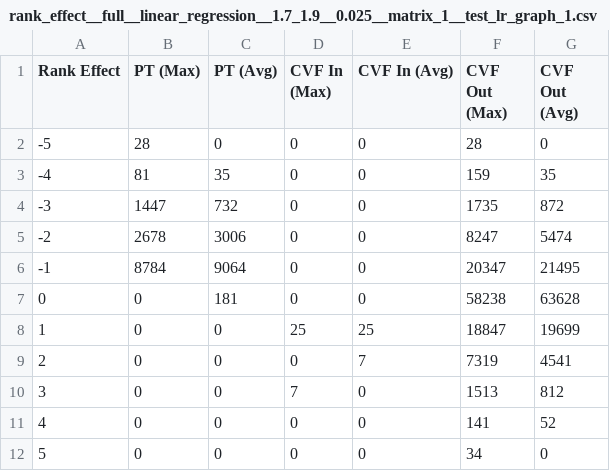
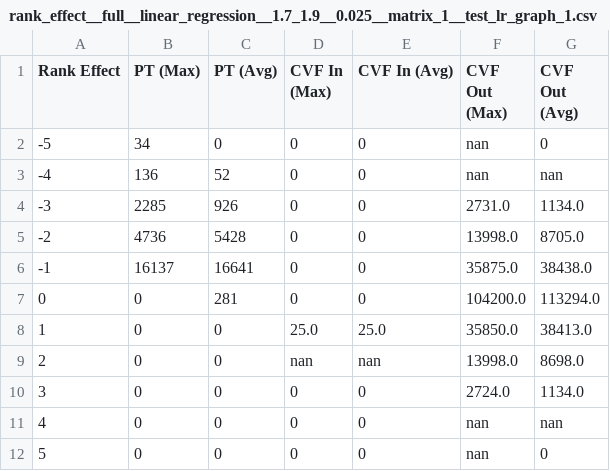
Before and after one commit to amitgaru2/cvf-python, a CSV file: cvf-analysis/results/linear_regression/rank_effect__full__linear_regression__1.7_1.9__0.025__matrix_1__test_lr_graph_1.csv, drawn as a sheet.

```diff
--- a/cvf-analysis/results/linear_regression/rank_effect__full__linear_regression__1.7_1.9__0.025__matrix_1__test_lr_graph_1.csv
+++ b/cvf-analysis/results/linear_regression/rank_effect__full__linear_regression__1.7_1.9__0.025__matrix_1__test_lr_graph_1.csv
@@ -1,12 +1,12 @@
 Rank Effect,PT (Max),PT (Avg),CVF In (Max),CVF In (Avg),CVF Out (Max),CVF Out (Avg)
--5,28,0,0,0,28,0
--4,81,35,0,0,159,35
--3,1447,732,0,0,1735,872
--2,2678,3006,0,0,8247,5474
--1,8784,9064,0,0,20347,21495
-0,0,181,0,0,58238,63628
-1,0,0,25,25,18847,19699
-2,0,0,0,7,7319,4541
-3,0,0,7,0,1513,812
-4,0,0,0,0,141,52
-5,0,0,0,0,34,0
+-5,34,0,0,0,nan,0
+-4,136,52,0,0,nan,nan
+-3,2285,926,0,0,2731.0,1134.0
+-2,4736,5428,0,0,13998.0,8705.0
+-1,16137,16641,0,0,35875.0,38438.0
+0,0,281,0,0,104200.0,113294.0
+1,0,0,25.0,25.0,35850.0,38413.0
+2,0,0,nan,nan,13998.0,8698.0
+3,0,0,0,0,2724.0,1134.0
+4,0,0,0,0,nan,nan
+5,0,0,0,0,nan,0
```
Also changed, not shown: 4 other files.
